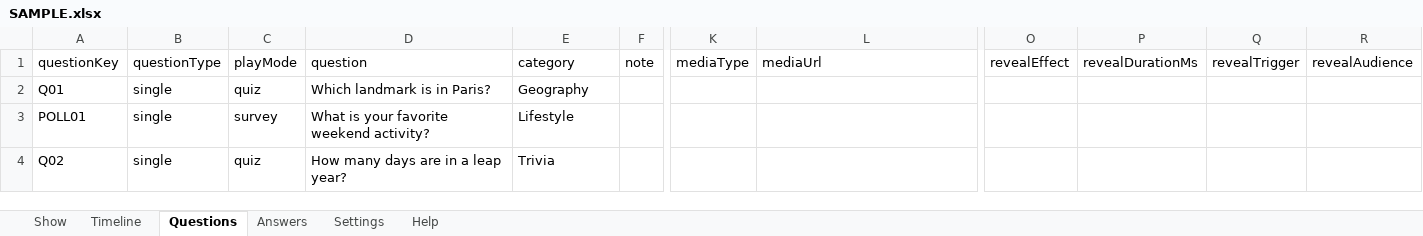
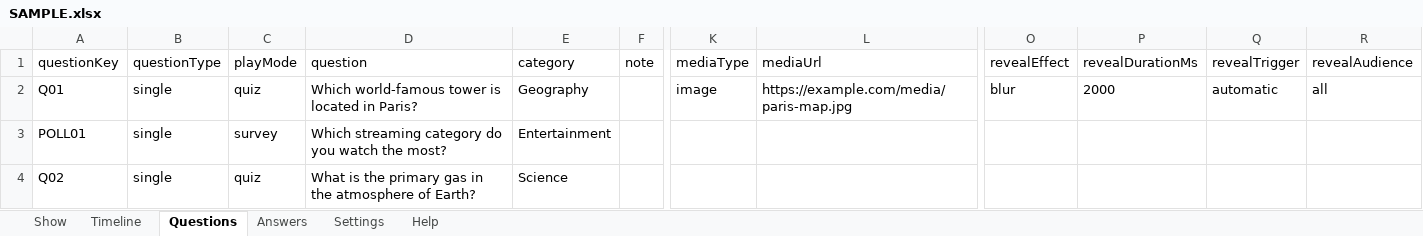
Before and after one commit to davidpovarsky/Razzia, an Excel workbook: docs/extensions/show-import/SAMPLE.xlsx, sheet Questions, drawn as a sheet; only a part is shown, gaps mark what is left out; values as stored, in another font and other column widths than the file's, no borders; the diff names each change by its address in the sheet, - before the commit and + after, or states it on an @@ line.

```diff
--- a/docs/extensions/show-import/SAMPLE.xlsx (sheet Questions)
+++ b/docs/extensions/show-import/SAMPLE.xlsx (sheet Questions)
-D2 (question): Which landmark is in Paris?
+D2 (question): Which world-famous tower is located in Paris?
-K2 (mediaType): (empty)
+K2 (mediaType): image
-L2 (mediaUrl): (empty)
+L2 (mediaUrl): https://example.com/media/paris-map.jpg
-O2 (revealEffect): (empty)
+O2 (revealEffect): blur
-P2 (revealDurationMs): (empty)
+P2 (revealDurationMs): 2000
-Q2 (revealTrigger): (empty)
+Q2 (revealTrigger): automatic
-R2 (revealAudience): (empty)
+R2 (revealAudience): all
-D3 (question): What is your favorite weekend activity?
+D3 (question): Which streaming category do you watch the most?
-E3 (category): Lifestyle
+E3 (category): Entertainment
-D4 (question): How many days are in a leap year?
+D4 (question): What is the primary gas in the atmosphere of Earth?
-E4 (category): Trivia
+E4 (category): Science
```
Also changed, not shown: sheet Timeline, sheet Answers, sheet Settings, sheet Show, docs/extensions/show-import/TADA_Show_Template_v1.xlsx, 26 other files.
